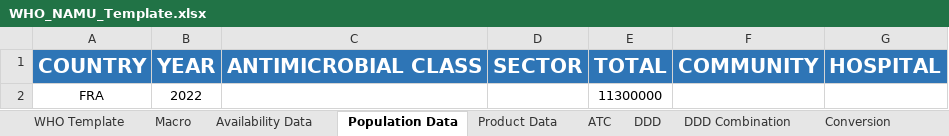
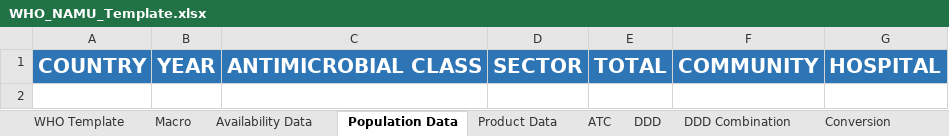
Before and after one commit to WorldHealthOrganization/glass_amu_templates, an Excel workbook: NAMU_Template/WHO_NAMU_Template.xlsx, sheet Population Data, drawn as a sheet; values as stored, in another font and other column widths than the file's, no borders; the diff names each change by its address in the sheet, - before the commit and + after, or states it on an @@ line.

```diff
--- a/NAMU_Template/WHO_NAMU_Template.xlsx (sheet Population Data)
+++ b/NAMU_Template/WHO_NAMU_Template.xlsx (sheet Population Data)
-row 2: FRA | 2022 |  |  | 11300000
```
Also changed, not shown: sheet Product Data, sheet Availability Data, sheet WHO Template, other sheet tabs, charts or pictures.
